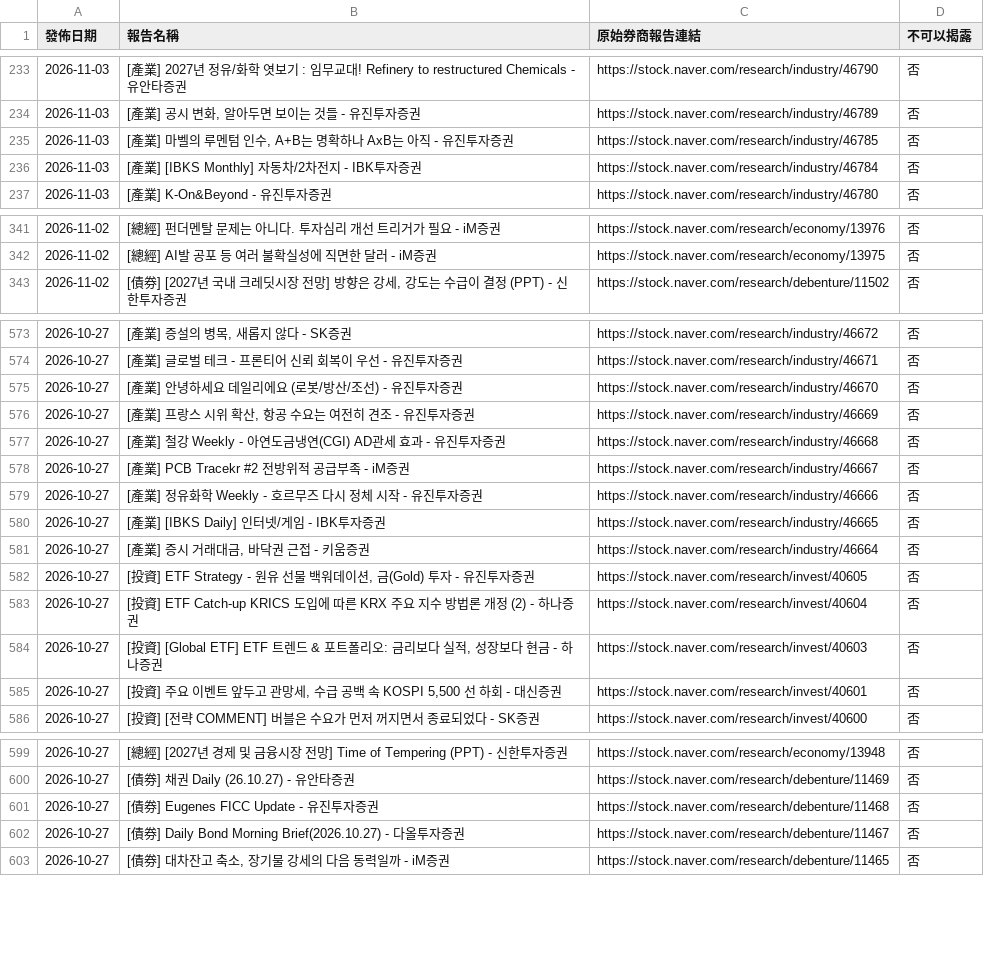
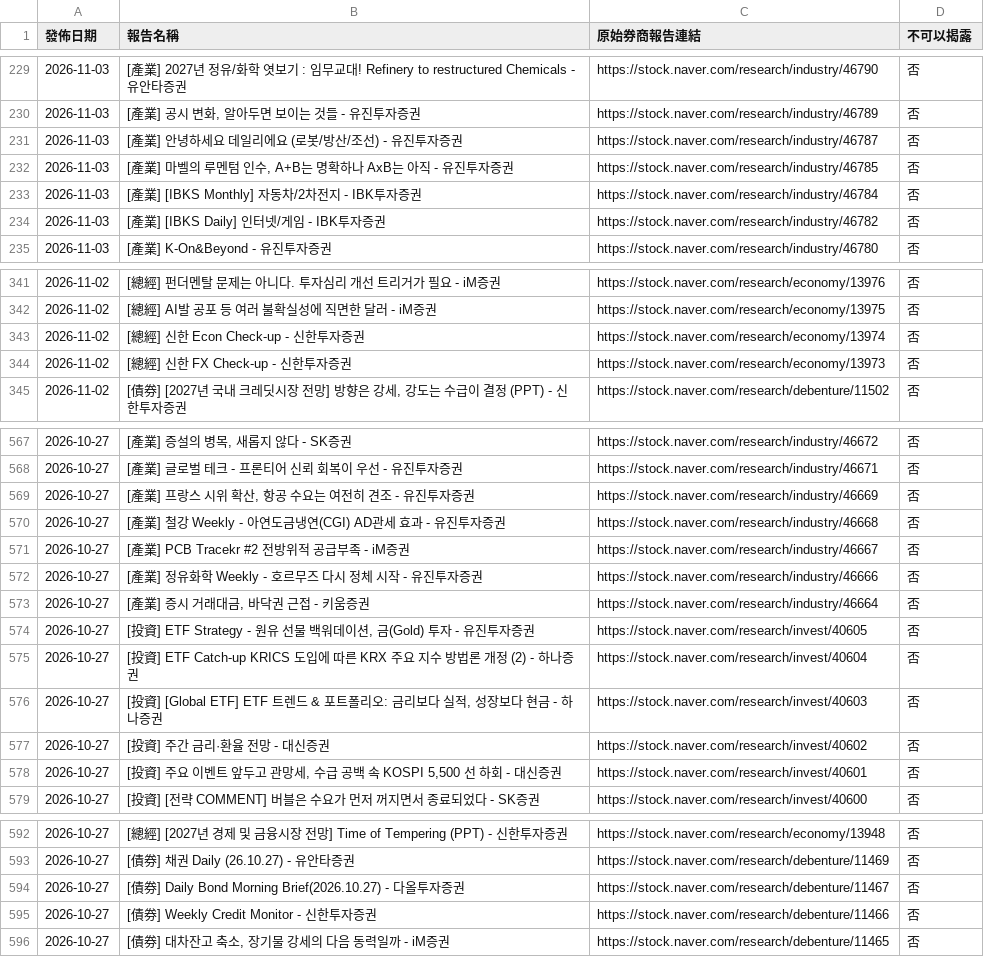
Before and after one commit to dylanlu0604-dot/financial-report-hub-naver, a CSV file: data/reports.csv, drawn as a sheet; only a part is shown, gaps mark what is left out; removed rows and columns are numbered as before the commit, all else as after; the diff covers the shown part only; the diff names each change by its address in the sheet, - before the commit and + after, or states it on an @@ line.

```diff
--- a/data/reports.csv
+++ b/data/reports.csv
+row 231: 2026-11-03 | [產業] 안녕하세요 데일리에요 (로봇/방산/조선) - 유진투자증권 | https://stock.naver.com/research/industry/46787 | 否
+row 234: 2026-11-03 | [產業] [IBKS Daily] 인터넷/게임 - IBK투자증권 | https://stock.naver.com/research/industry/46782 | 否
+row 343: 2026-11-02 | [總經] 신한 Econ Check-up - 신한투자증권 | https://stock.naver.com/research/economy/13974 | 否
+row 344: 2026-11-02 | [總經] 신한 FX Check-up - 신한투자증권 | https://stock.naver.com/research/economy/13973 | 否
-row 575: 2026-10-27 | [產業] 안녕하세요 데일리에요 (로봇/방산/조선) - 유진투자증권 | https://stock.naver.com/research/industry/46670 | 否
-row 580: 2026-10-27 | [產業] [IBKS Daily] 인터넷/게임 - IBK투자증권 | https://stock.naver.com/research/industry/46665 | 否
+row 577: 2026-10-27 | [投資] 주간 금리·환율 전망 - 대신증권 | https://stock.naver.com/research/invest/40602 | 否
-row 601: 2026-10-27 | [債券] Eugenes FICC Update - 유진투자증권 | https://stock.naver.com/research/debenture/11468 | 否
+row 595: 2026-10-27 | [債券] Weekly Credit Monitor - 신한투자증권 | https://stock.naver.com/research/debenture/11466 | 否
```
Also changed, not shown: 10 added rows, 30 removed rows and 4 edited cells elsewhere in this file, 47 other files.
